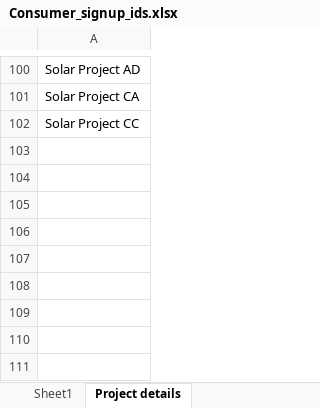
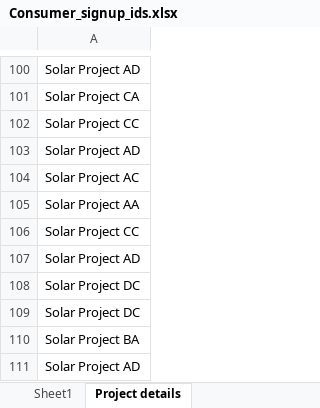
Before and after one commit to aditya0594/GAED, an Excel workbook: src/resources/Consumer_signup_ids.xlsx, sheet Project details, drawn as a sheet; only a part is shown, gaps mark what is left out; values as stored, in another font and other column widths than the file's, no borders; the diff names each change by its address in the sheet, - before the commit and + after, or states it on an @@ line.

```diff
--- a/src/resources/Consumer_signup_ids.xlsx (sheet Project details)
+++ b/src/resources/Consumer_signup_ids.xlsx (sheet Project details)
+row 103: Solar Project AD
+row 104: Solar Project AC
+row 105: Solar Project AA
+row 106: Solar Project CC
+row 107: Solar Project AD
+row 108: Solar Project DC
+row 109: Solar Project DC
+row 110: Solar Project BA
+row 111: Solar Project AD
```
Also changed, not shown: 10 other files.
